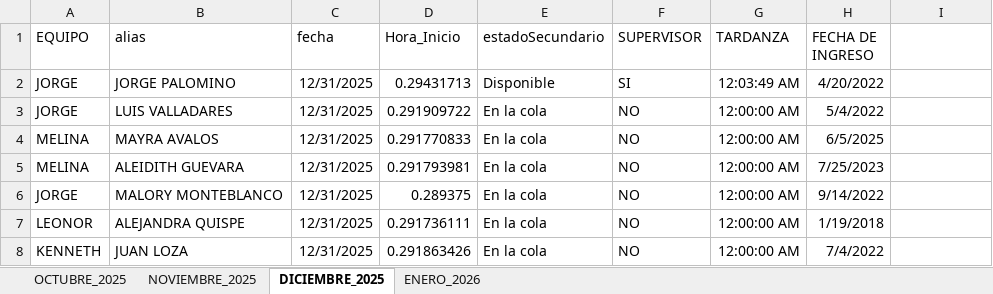
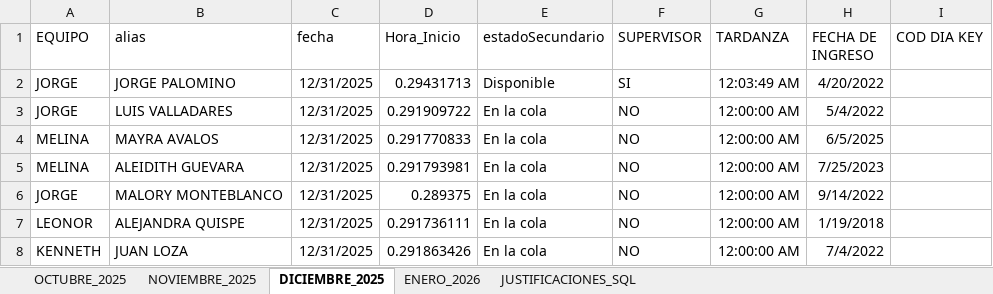
Before and after one commit to jvasquez98/Ranking, an Excel workbook: CS_MARCACIONES.xlsx, sheet DICIEMBRE_2025, drawn as a sheet; only a part is shown; values as stored, in another font and other column widths than the file's, no borders; table styles not drawn; the diff names each change by its address in the sheet, - before the commit and + after, or states it on an @@ line.

```diff
--- a/CS_MARCACIONES.xlsx (sheet DICIEMBRE_2025)
+++ b/CS_MARCACIONES.xlsx (sheet DICIEMBRE_2025)
+sheet tab: JUSTIFICACIONES_SQL
-I1: (empty)
+I1: COD DIA KEY
```
Also changed, not shown: sheet ENERO_2026, sheet NOVIEMBRE_2025, sheet OCTUBRE_2025, CS_AVANCE DE ASESORES.xlsx, 2 other files.
